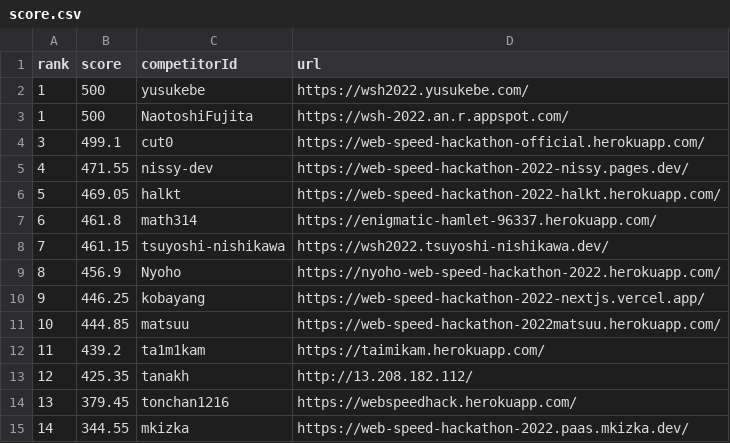
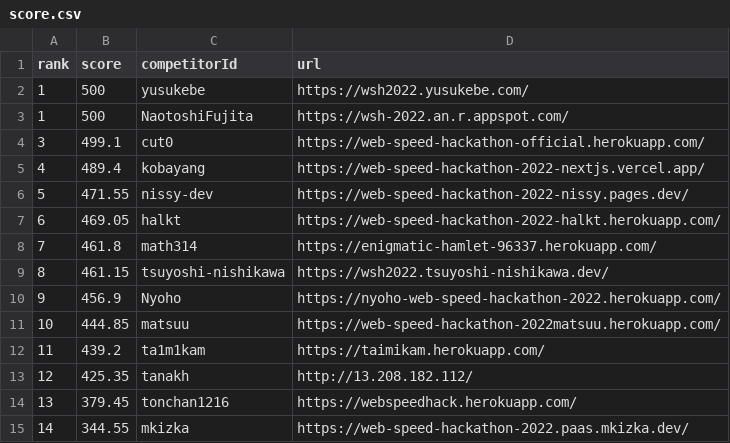
Before and after one commit to CyberAgentHack/web-speed-hackathon-2022-leaderboard, a CSV file: score.csv, drawn as a sheet; only a part is shown.

```diff
--- a/score.csv
+++ b/score.csv
@@ -4,8 +4,8 @@ rank,score,competitorId,url
 3,499.1,cut0,https://web-speed-hackathon-official.herokuapp.com/
-4,471.55,nissy-dev,https://web-speed-hackathon-2022-nissy.pages.dev/
-5,469.05,halkt,https://web-speed-hackathon-2022-halkt.herokuapp.com/
-6,461.8,math314,https://enigmatic-hamlet-96337.herokuapp.com/
-7,461.15,tsuyoshi-nishikawa,https://wsh2022.tsuyoshi-nishikawa.dev/
-8,456.9,Nyoho,https://nyoho-web-speed-hackathon-2022.herokuapp.com/
-9,446.25,kobayang,https://web-speed-hackathon-2022-nextjs.vercel.app/
+4,489.4,kobayang,https://web-speed-hackathon-2022-nextjs.vercel.app/
+5,471.55,nissy-dev,https://web-speed-hackathon-2022-nissy.pages.dev/
+6,469.05,halkt,https://web-speed-hackathon-2022-halkt.herokuapp.com/
+7,461.8,math314,https://enigmatic-hamlet-96337.herokuapp.com/
+8,461.15,tsuyoshi-nishikawa,https://wsh2022.tsuyoshi-nishikawa.dev/
+9,456.9,Nyoho,https://nyoho-web-speed-hackathon-2022.herokuapp.com/
 10,444.85,matsuu,https://web-speed-hackathon-2022matsuu.herokuapp.com/
```
Also changed, not shown: 1 other file.
